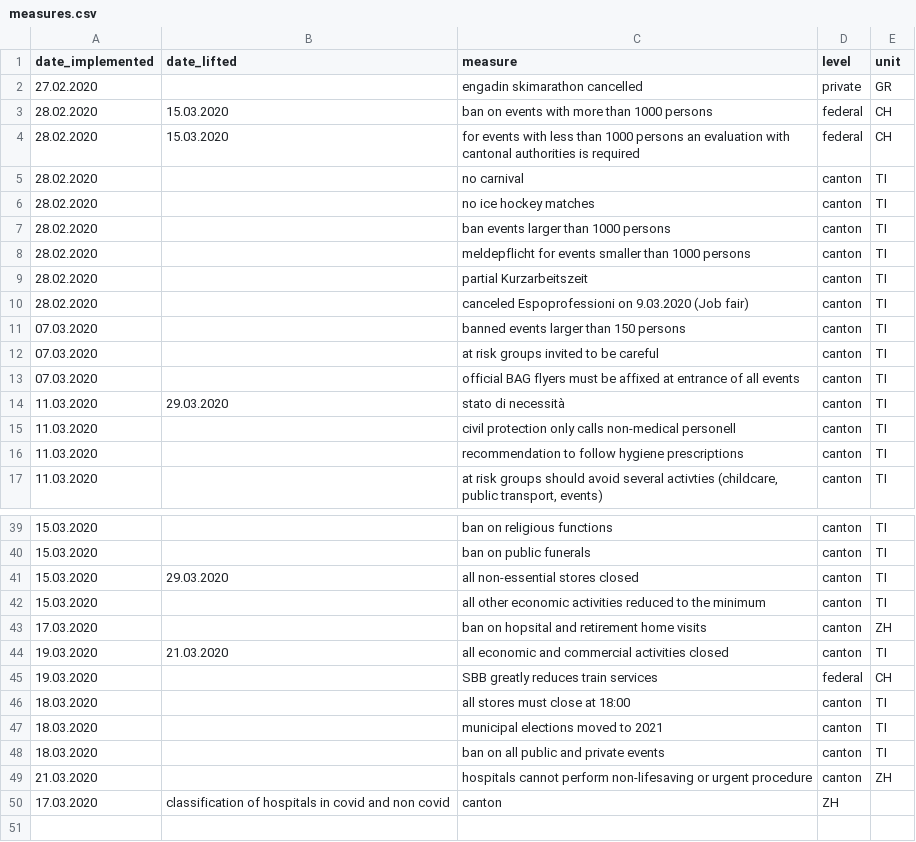
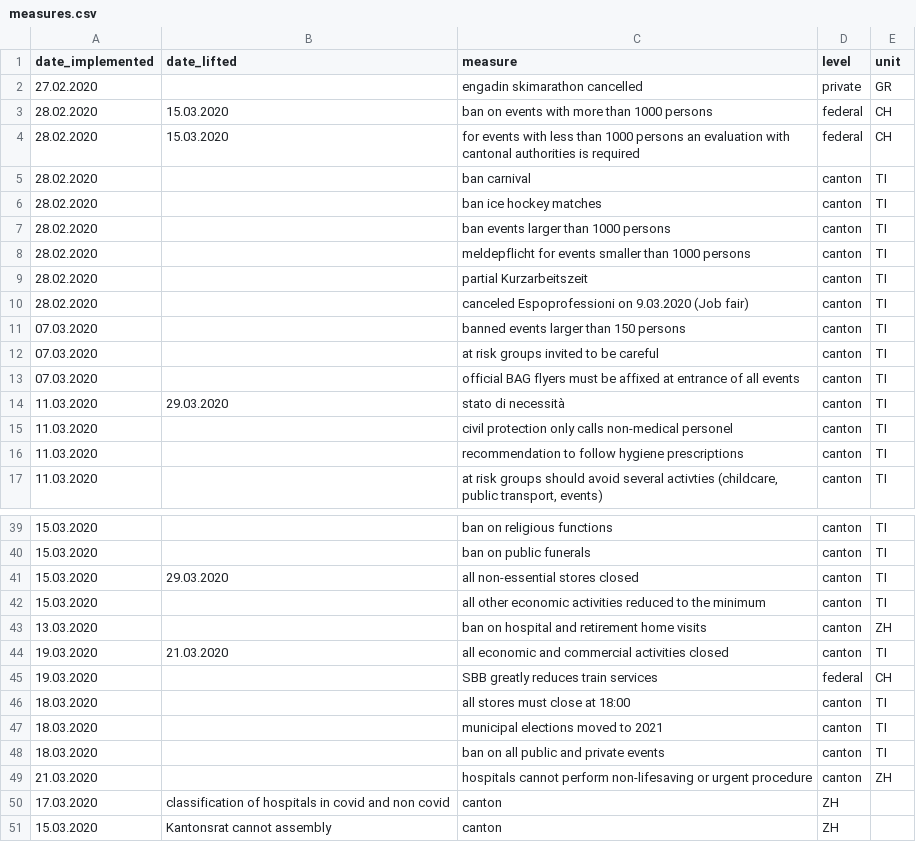
Before and after one commit to baffelli/covid-2019-measures, a CSV file: measures.csv, drawn as a sheet; only a part is shown, gaps mark what is left out; the diff names each change by its address in the sheet, - before the commit and + after, or states it on an @@ line.

Commit message:
Update measures.csv
Added information on ZH

```diff
--- a/measures.csv
+++ b/measures.csv
-C5 (measure): no carnival
+C5 (measure): ban carnival
-C6 (measure): no ice hockey matches
+C6 (measure): ban ice hockey matches
-C15 (measure): …calls non-medical personell
+C15 (measure): …calls non-medical personel
-A43 (date_implemented): 17.03.2020
+A43 (date_implemented): 13.03.2020
-C43 (measure): ban on hopsital and retirement home visits
+C43 (measure): ban on hospital and retirement home visits
+row 51: 15.03.2020 | Kantonsrat cannot assembly | canton | ZH
```
